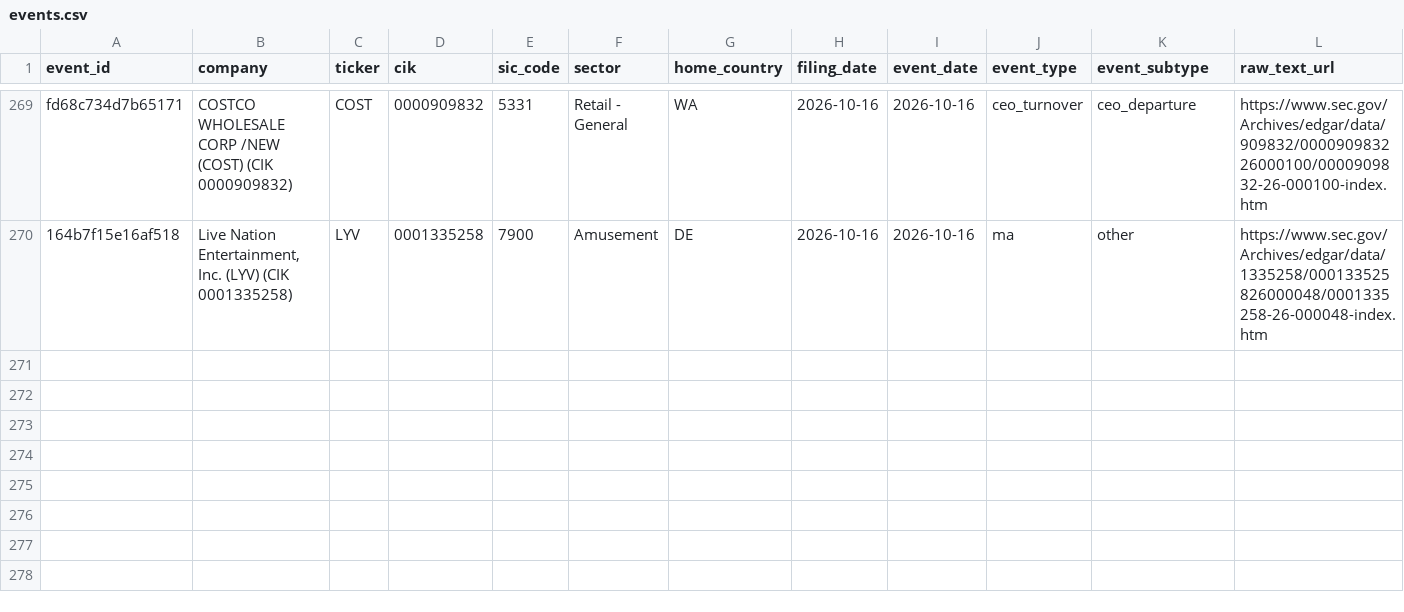
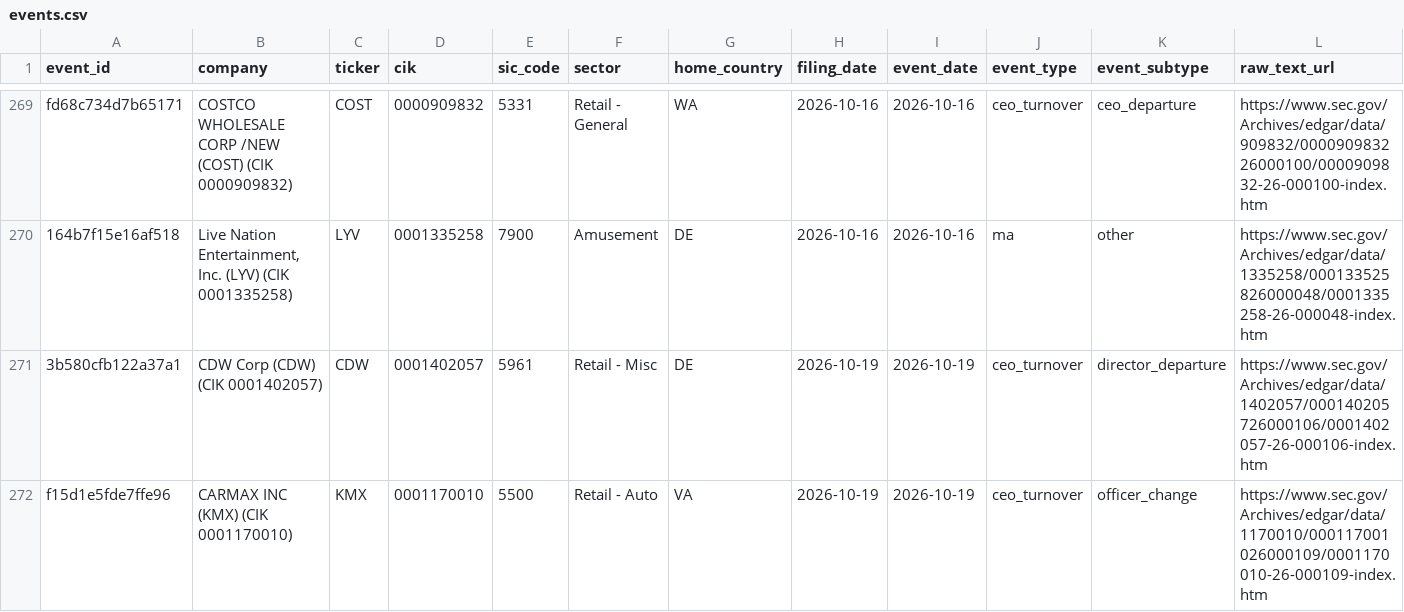
Before and after one commit to Arthurliangli/strategic-event-tracker, a CSV file: data/events/events.csv, drawn as a sheet; only a part is shown, gaps mark what is left out; rows hold the shown columns only; the diff names each change by its address in the sheet, - before the commit and + after, or states it on an @@ line.

Commit message:
predict: 2026-10-19 22:07 UTC — auto-update events & predictions

```diff
--- a/data/events/events.csv
+++ b/data/events/events.csv
+row 271: 3b580cfb122a37a1 | CDW Corp (CDW) (CIK 0001402057) | CDW | 0001402057 | 5961 | Retail - Misc | DE | 2026-10-19 | 2026-10-19 | ceo_turnover | director_departure | https://www.sec.gov/Archives/edgar/data/1402057/000140205726000106/0001402057-26-000106-index.htm
+row 272: f15d1e5fde7ffe96 | CARMAX INC (KMX) (CIK 0001170010) | KMX | 0001170010 | 5500 | Retail - Auto | VA | 2026-10-19 | 2026-10-19 | ceo_turnover | officer_change | https://www.sec.gov/Archives/edgar/data/1170010/000117001026000109/0001170010-26-000109-index.htm
```
